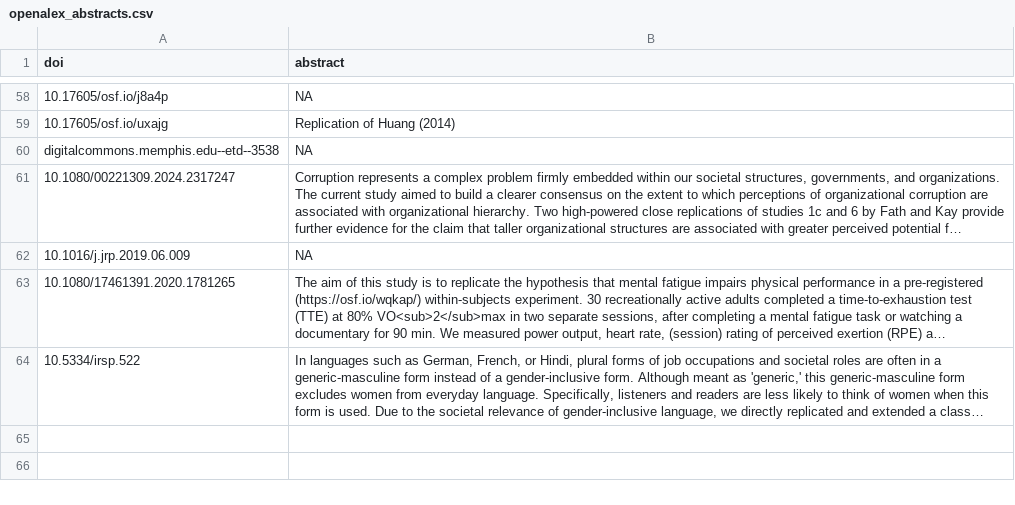
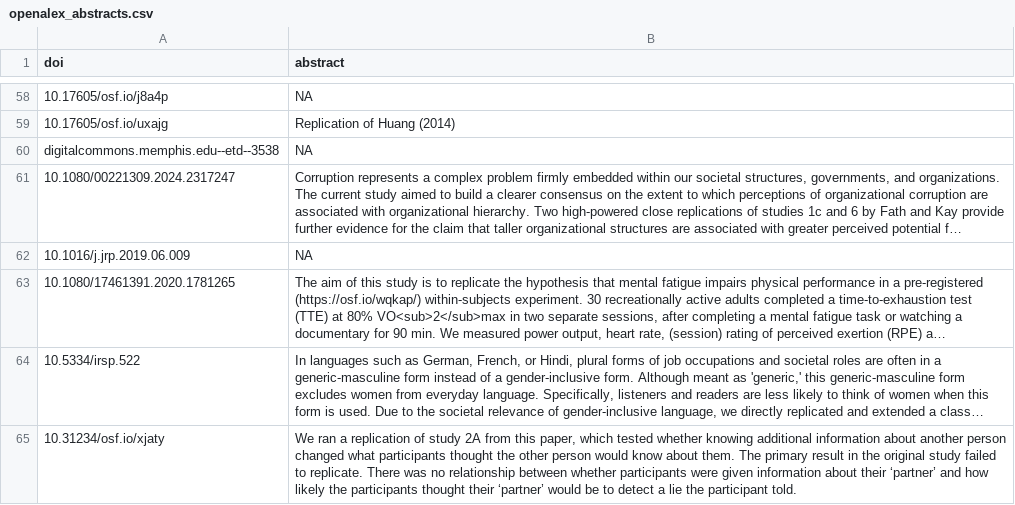
Before and after one commit to forrtproject/fred-data, a CSV file: cache/openalex_abstracts.csv, drawn as a sheet; only a part is shown, gaps mark what is left out; long unchanged cells end in …; the diff names each change by its address in the sheet, - before the commit and + after, or states it on an @@ line.

```diff
--- a/cache/openalex_abstracts.csv
+++ b/cache/openalex_abstracts.csv
+row 65: 10.31234/osf.io/xjaty | We ran a replication of study 2A from this paper, which tested whether knowing additional information about another person changed what participants thought the other person would know about them. The primary result in the original study failed to replicate. There was no relationship between whether participants were given information about their ‘partner’ and how likely the participants thought their ‘partner’ would be to detect a lie the participant told.
```
Also changed, not shown: 1 other file.
